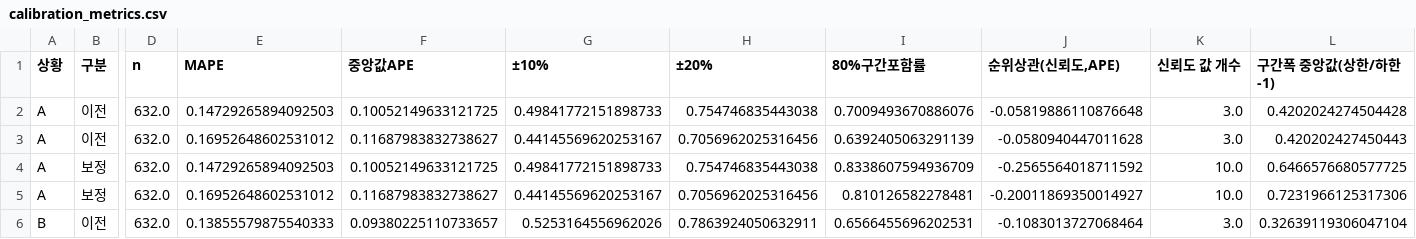
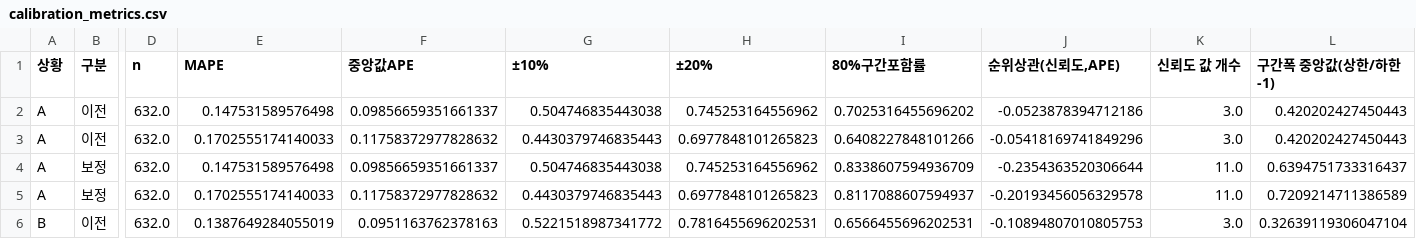
Before and after one commit to KimInSeok-DA/DA_Seoul_Villa_AVM, a CSV file: outputs/calibration_metrics.csv, drawn as a sheet; only a part is shown, gaps mark what is left out; the diff covers the shown part only; the diff names each change by its address in the sheet, - before the commit and + after, or states it on an @@ line.

Commit message:
학습 데이터 점검: 재건축 전 거래·일괄 매매 합계 가격 제외, 건물 변수 결측 처리
- build_trades.py: 재건축 전 옛 건물 거래 580건, 일괄 매매 합계 가격 12건 제외 → trades 33,886건
- ml.py load_buildings: 세대수 0·지상층수 0·세대당 주차 3대 초과 결측, 사용승인일 6자리 연식 버그 수정
- 수정 전후 상위 후보 재학습으로 모델 선정(XGB-평균) 유지 확인(milestones/data_audit)
- 구간·신뢰도 재보정, 노트북 01·02 재실행, 1007_11 기록

```diff
--- a/outputs/calibration_metrics.csv
+++ b/outputs/calibration_metrics.csv
-E2 (MAPE): 0.14729265894092503
+E2 (MAPE): 0.147531589576498
-F2 (중앙값APE): 0.10052149633121725
+F2 (중앙값APE): 0.09856659351661337
-G2 (±10%): 0.49841772151898733
+G2 (±10%): 0.504746835443038
-H2 (±20%): 0.754746835443038
+H2 (±20%): 0.745253164556962
-I2 (80%구간포함률): 0.7009493670886076
+I2 (80%구간포함률): 0.7025316455696202
-J2 (순위상관(신뢰도,APE)): -0.05819886110876648
+J2 (순위상관(신뢰도,APE)): -0.0523878394712186
-L2 (구간폭 중앙값(상한/하한-1)): 0.4202024274504428
+L2 (구간폭 중앙값(상한/하한-1)): 0.420202427450443
-E3 (MAPE): 0.16952648602531012
+E3 (MAPE): 0.1702555174140033
-F3 (중앙값APE): 0.11687983832738627
+F3 (중앙값APE): 0.11758372977828632
-G3 (±10%): 0.44145569620253167
+G3 (±10%): 0.4430379746835443
-H3 (±20%): 0.7056962025316456
+H3 (±20%): 0.6977848101265823
-I3 (80%구간포함률): 0.6392405063291139
+I3 (80%구간포함률): 0.6408227848101266
-J3 (순위상관(신뢰도,APE)): -0.0580940447011628
+J3 (순위상관(신뢰도,APE)): -0.05418169741849296
-E4 (MAPE): 0.14729265894092503
+E4 (MAPE): 0.147531589576498
-F4 (중앙값APE): 0.10052149633121725
+F4 (중앙값APE): 0.09856659351661337
-G4 (±10%): 0.49841772151898733
+G4 (±10%): 0.504746835443038
-H4 (±20%): 0.754746835443038
+H4 (±20%): 0.745253164556962
-J4 (순위상관(신뢰도,APE)): -0.2565564018711592
+J4 (순위상관(신뢰도,APE)): -0.2354363520306644
-K4:K5 (신뢰도 값 개수): 10.0
+K4:K5 (신뢰도 값 개수): 11.0
-L4 (구간폭 중앙값(상한/하한-1)): 0.6466576680577725
+L4 (구간폭 중앙값(상한/하한-1)): 0.6394751733316437
-E5 (MAPE): 0.16952648602531012
+E5 (MAPE): 0.1702555174140033
-F5 (중앙값APE): 0.11687983832738627
+F5 (중앙값APE): 0.11758372977828632
-G5 (±10%): 0.44145569620253167
+G5 (±10%): 0.4430379746835443
-H5 (±20%): 0.7056962025316456
+H5 (±20%): 0.6977848101265823
-I5 (80%구간포함률): 0.810126582278481
+I5 (80%구간포함률): 0.8117088607594937
-J5 (순위상관(신뢰도,APE)): -0.20011869350014927
+J5 (순위상관(신뢰도,APE)): -0.20193456056329578
-L5 (구간폭 중앙값(상한/하한-1)): 0.7231966125317306
+L5 (구간폭 중앙값(상한/하한-1)): 0.7209214711386589
-E6 (MAPE): 0.13855579875540333
+E6 (MAPE): 0.1387649284055019
-F6 (중앙값APE): 0.09380225110733657
+F6 (중앙값APE): 0.0951163762378163
-G6 (±10%): 0.5253164556962026
+G6 (±10%): 0.5221518987341772
-H6 (±20%): 0.7863924050632911
+H6 (±20%): 0.7816455696202531
-J6 (순위상관(신뢰도,APE)): -0.1083013727068464
+J6 (순위상관(신뢰도,APE)): -0.10894807010805753
```
Also changed, not shown: 21 edited cells elsewhere in this file, outputs/baseline_metrics.csv, outputs/calibration_table.csv, 19 other files.
